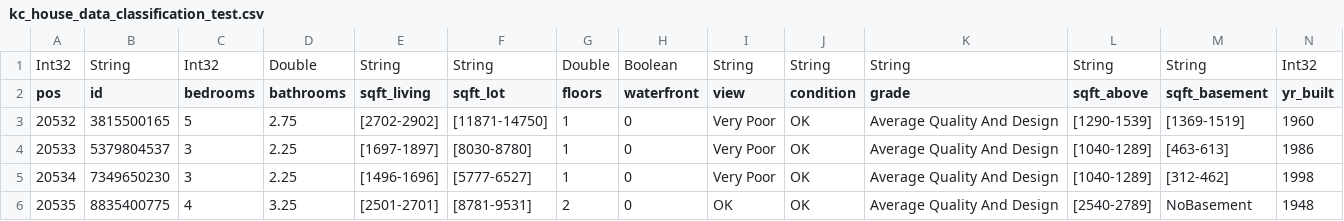
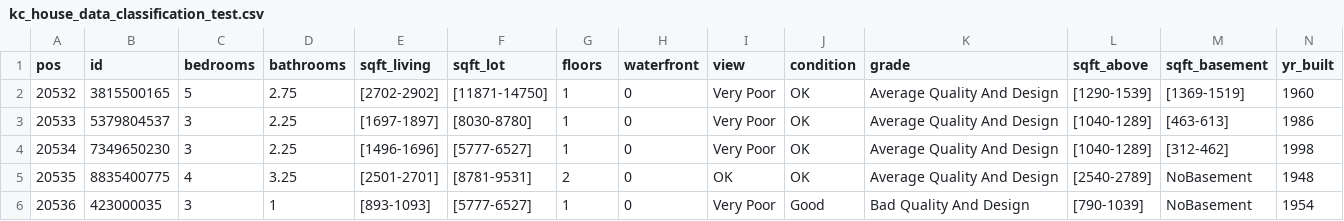
Before and after one commit to SantiRodas/house-sales-analytics, a CSV file: data/kc_house_data_classification_test.csv, drawn as a sheet; only a part is shown; the shorter side is filled out with more unchanged rows; rows hold the shown columns only; the diff names each change by its address in the sheet, - before the commit and + after, or states it on an @@ line.

```diff
--- a/data/kc_house_data_classification_test.csv
+++ b/data/kc_house_data_classification_test.csv
-row 1: Int32 | String | Int32 | Double | String | String | Double | Boolean | String | String | String | String | String | Int32
```
Also changed, not shown: data/kc_house_data_regression_test.csv, 10 other files.
